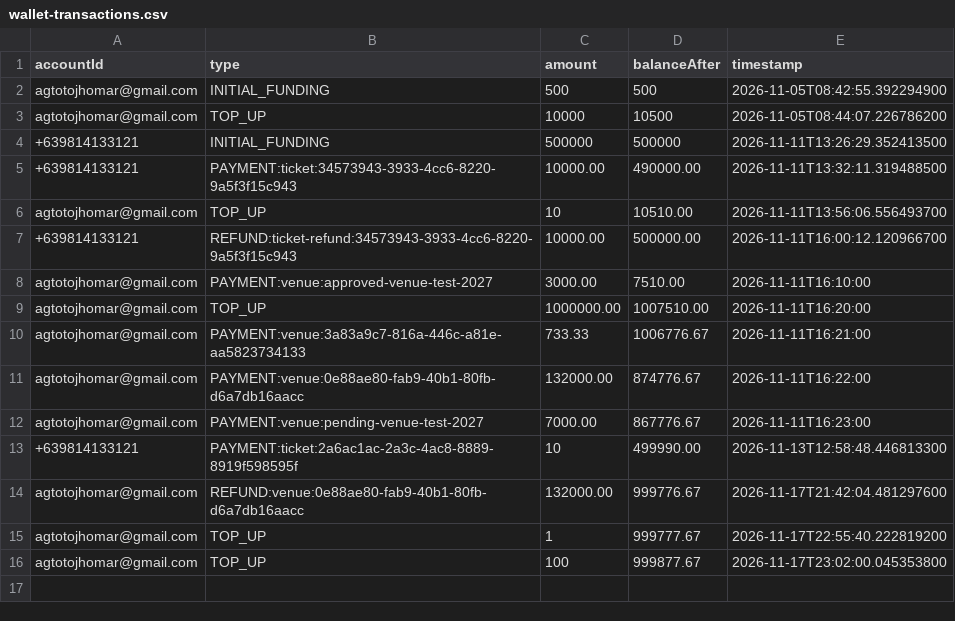
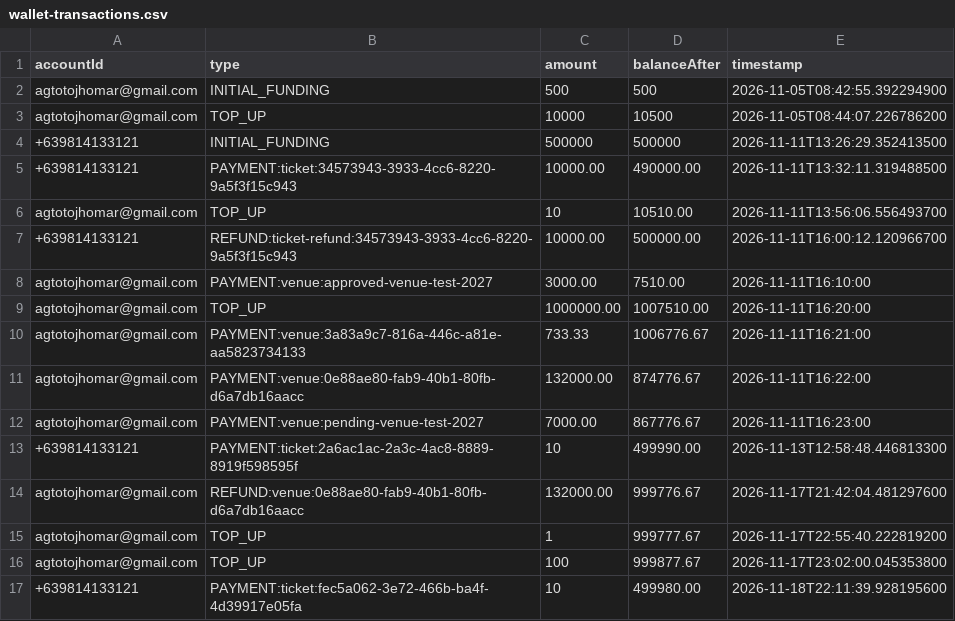
Before and after one commit to Itsjhomskii/DrawN, a CSV file: data/wallet-transactions.csv, drawn as a sheet; the diff names each change by its address in the sheet, - before the commit and + after, or states it on an @@ line.

```diff
--- a/data/wallet-transactions.csv
+++ b/data/wallet-transactions.csv
+row 17: +639814133121 | PAYMENT:ticket:fec5a062-3e72-466b-ba4f-4d39917e05fa | 10 | 499980.00 | 2026-11-18T22:11:39.928195600
```
Also changed, not shown: data/accounts.csv, data/payment-transactions.csv, 7 other files.
